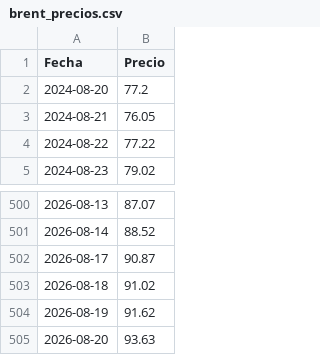
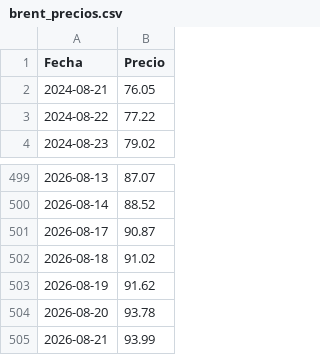
Before and after one commit to nautilia/brent-tracker, a CSV file: brent_precios.csv, drawn as a sheet; only a part is shown, gaps mark what is left out.

```diff
--- a/brent_precios.csv
+++ b/brent_precios.csv
@@ -1,3 +1,2 @@
 Fecha,Precio
-2024-08-20,77.2
 2024-08-21,76.05
@@ -504,2 +503,3 @@ Fecha,Precio
 2026-08-19,91.62
-2026-08-20,93.63
+2026-08-20,93.78
+2026-08-21,93.99
```
